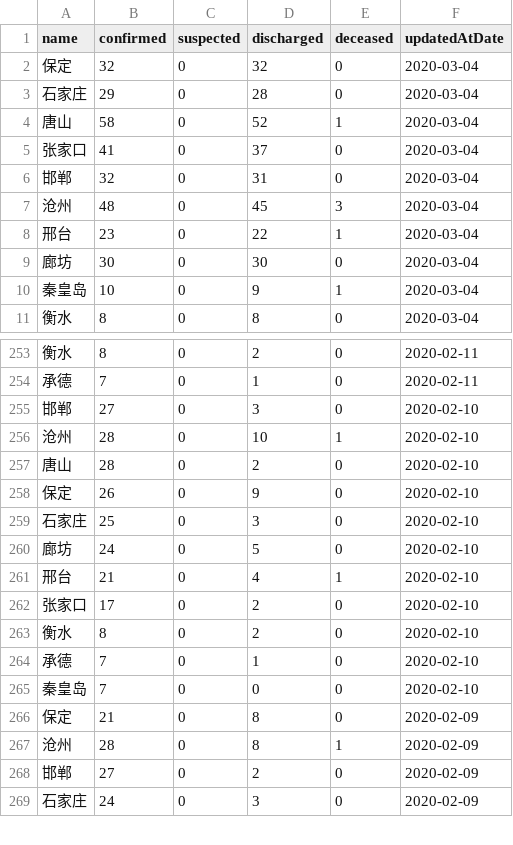
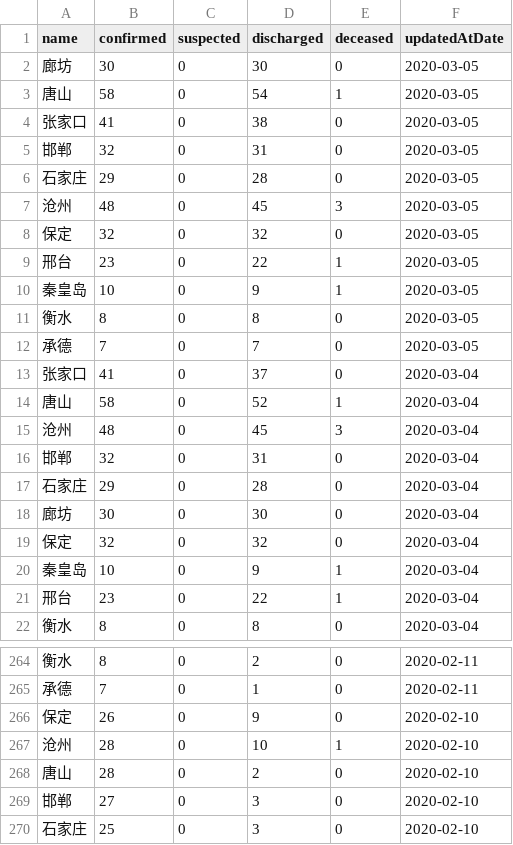
Before and after one commit to fantasticfears-stage/ncov-zh, a CSV file: public/data/provinces/he_bei.csv, drawn as a sheet; only a part is shown, gaps mark what is left out; the shorter side is filled out with more unchanged rows; the diff covers the shown part only.

```diff
--- a/public/data/provinces/he_bei.csv
+++ b/public/data/provinces/he_bei.csv
@@ -1,11 +1,22 @@
 name,confirmed,suspected,discharged,deceased,updatedAtDate
+廊坊,30,0,30,0,2020-03-05
+唐山,58,0,54,1,2020-03-05
+张家口,41,0,38,0,2020-03-05
+邯郸,32,0,31,0,2020-03-05
+石家庄,29,0,28,0,2020-03-05
+沧州,48,0,45,3,2020-03-05
+保定,32,0,32,0,2020-03-05
+邢台,23,0,22,1,2020-03-05
+秦皇岛,10,0,9,1,2020-03-05
+衡水,8,0,8,0,2020-03-05
+承德,7,0,7,0,2020-03-05
+张家口,41,0,37,0,2020-03-04
+唐山,58,0,52,1,2020-03-04
+沧州,48,0,45,3,2020-03-04
+邯郸,32,0,31,0,2020-03-04
+石家庄,29,0,28,0,2020-03-04
+廊坊,30,0,30,0,2020-03-04
 保定,32,0,32,0,2020-03-04
-石家庄,29,0,28,0,2020-03-04
-唐山,58,0,52,1,2020-03-04
-张家口,41,0,37,0,2020-03-04
-邯郸,32,0,31,0,2020-03-04
-沧州,48,0,45,3,2020-03-04
+秦皇岛,10,0,9,1,2020-03-04
 邢台,23,0,22,1,2020-03-04
-廊坊,30,0,30,0,2020-03-04
-秦皇岛,10,0,9,1,2020-03-04
 衡水,8,0,8,0,2020-03-04
@@ -254,6 +265,6 @@ name,confirmed,suspected,discharged,deceased,updatedAtDate
 承德,7,0,1,0,2020-02-11
-邯郸,27,0,3,0,2020-02-10
+保定,26,0,9,0,2020-02-10
 沧州,28,0,10,1,2020-02-10
 唐山,28,0,2,0,2020-02-10
-保定,26,0,9,0,2020-02-10
+邯郸,27,0,3,0,2020-02-10
 石家庄,25,0,3,0,2020-02-10
```
Also changed, not shown: 66 moved rows elsewhere in this file, public/data/provinces.csv, public/data/provinces/an_hui.csv, 28 other files.
